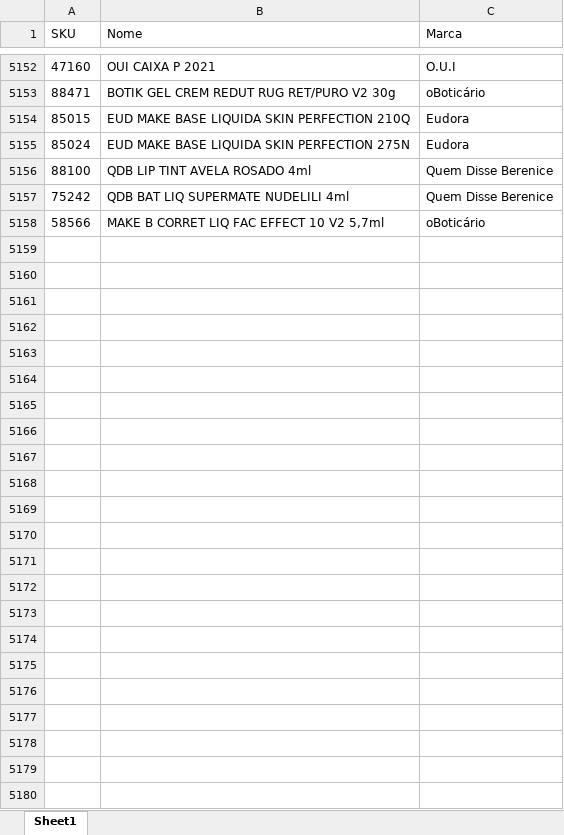
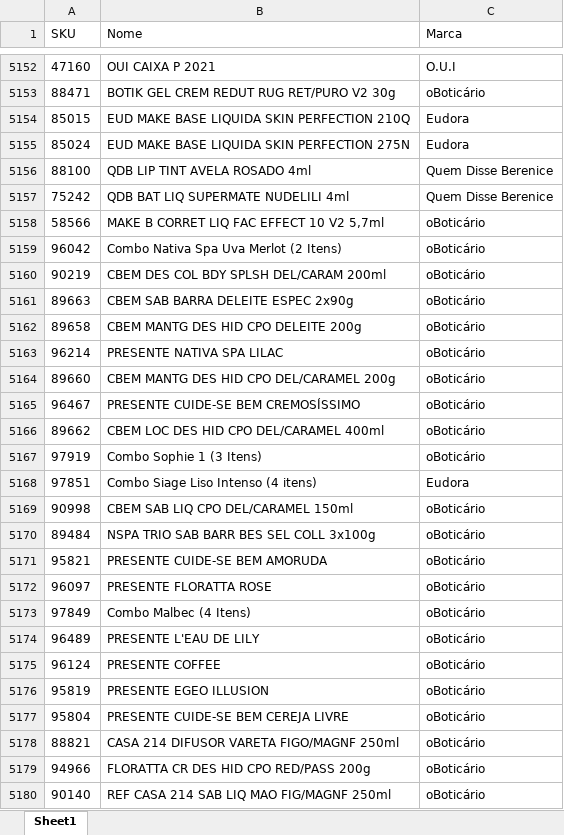
Before and after one commit to alcinadadosti-worspace/AtivosEMultimarcas, an Excel workbook: data/estoqueplanilha.xlsx, sheet Sheet1, drawn as a sheet; only a part is shown, gaps mark what is left out; values as stored, in another font and other column widths than the file's, no borders; table styles not drawn; the diff names each change by its address in the sheet, - before the commit and + after, or states it on an @@ line.

Commit message:
backup: atualizar estoqueplanilha.xlsx

```diff
--- a/data/estoqueplanilha.xlsx (sheet Sheet1)
+++ b/data/estoqueplanilha.xlsx (sheet Sheet1)
+row 5159: 96042 | Combo Nativa Spa Uva Merlot (2 Itens) | oBoticário
+row 5160: 90219 | CBEM DES COL BDY SPLSH DEL/CARAM 200ml | oBoticário
+row 5161: 89663 | CBEM SAB BARRA DELEITE ESPEC 2x90g | oBoticário
+row 5162: 89658 | CBEM MANTG DES HID CPO DELEITE 200g | oBoticário
+row 5163: 96214 | PRESENTE NATIVA SPA LILAC | oBoticário
+row 5164: 89660 | CBEM MANTG DES HID CPO DEL/CARAMEL 200g | oBoticário
+row 5165: 96467 | PRESENTE CUIDE-SE BEM CREMOSÍSSIMO | oBoticário
+row 5166: 89662 | CBEM LOC DES HID CPO DEL/CARAMEL 400ml | oBoticário
+row 5167: 97919 | Combo Sophie 1 (3 Itens) | oBoticário
+row 5168: 97851 | Combo Siage Liso Intenso (4 itens) | Eudora
+row 5169: 90998 | CBEM SAB LIQ CPO DEL/CARAMEL 150ml | oBoticário
+row 5170: 89484 | NSPA TRIO SAB BARR BES SEL COLL 3x100g | oBoticário
+row 5171: 95821 | PRESENTE CUIDE-SE BEM AMORUDA | oBoticário
+row 5172: 96097 | PRESENTE FLORATTA ROSE | oBoticário
+row 5173: 97849 | Combo Malbec (4 Itens) | oBoticário
+row 5174: 96489 | PRESENTE L'EAU DE LILY | oBoticário
+row 5175: 96124 | PRESENTE COFFEE | oBoticário
+row 5176: 95819 | PRESENTE EGEO ILLUSION | oBoticário
+row 5177: 95804 | PRESENTE CUIDE-SE BEM CEREJA LIVRE | oBoticário
+row 5178: 88821 | CASA 214 DIFUSOR VARETA FIGO/MAGNF 250ml | oBoticário
+row 5179: 94966 | FLORATTA CR DES HID CPO RED/PASS 200g | oBoticário
+row 5180: 90140 | REF CASA 214 SAB LIQ MAO FIG/MAGNF 250ml | oBoticário
```
